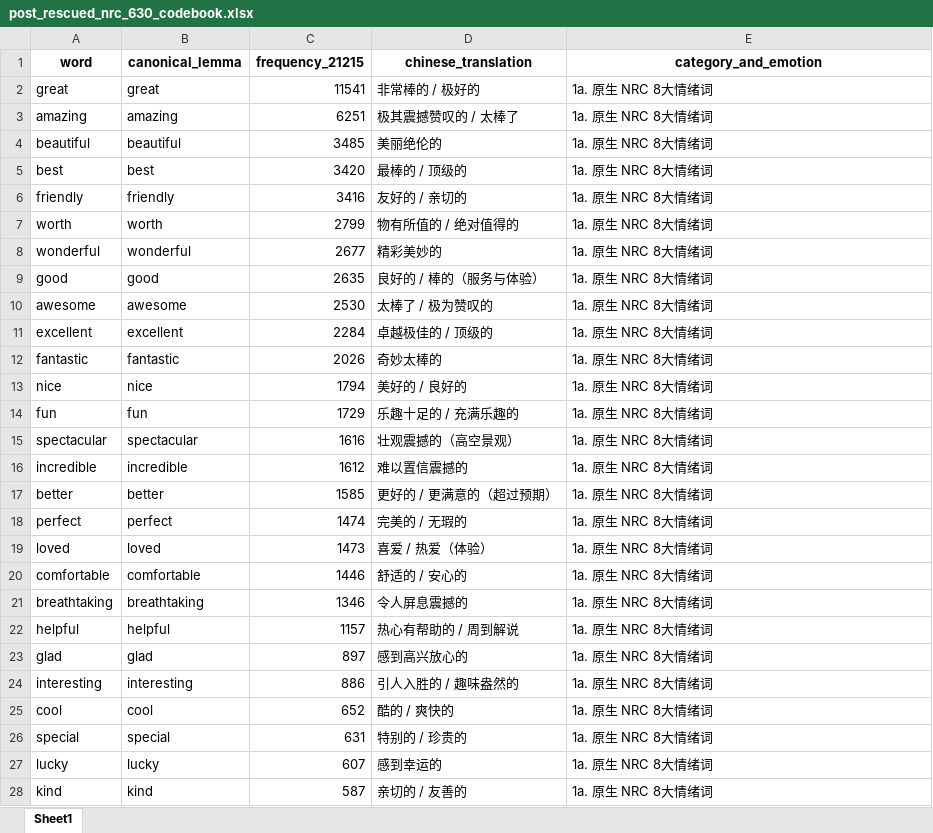
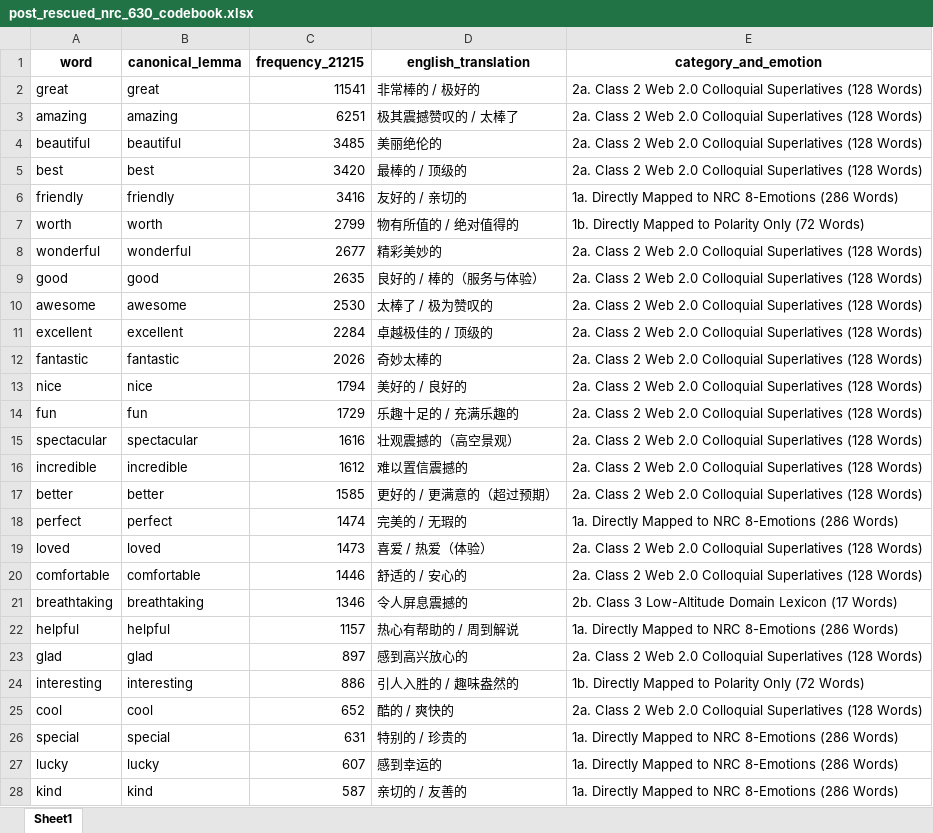
Before and after one commit to ypeng12/Low-Altitude, an Excel workbook: data/analyze/post_rescued_nrc_630_codebook.xlsx, sheet Sheet1, drawn as a sheet; only a part is shown; values as stored, in another font and other column widths than the file's, no borders; the diff covers the shown part only; the diff names each change by its address in the sheet, - before the commit and + after, or states it on an @@ line.

Commit message:
feat(ai): clean readme figures step 3 methodology and pure english headers

```diff
--- a/data/analyze/post_rescued_nrc_630_codebook.xlsx (sheet Sheet1)
+++ b/data/analyze/post_rescued_nrc_630_codebook.xlsx (sheet Sheet1)
-D1: chinese_translation
+D1: english_translation
-E2:E5 (category_and_emotion): 1a. 原生 NRC 8大情绪词
+E2:E5 (category_and_emotion): 2a. Class 2 Web 2.0 Colloquial Superlatives (128 Words)
-E6 (category_and_emotion): 1a. 原生 NRC 8大情绪词
+E6 (category_and_emotion): 1a. Directly Mapped to NRC 8-Emotions (286 Words)
-E7 (category_and_emotion): 1a. 原生 NRC 8大情绪词
+E7 (category_and_emotion): 1b. Directly Mapped to Polarity Only (72 Words)
-E8:E17 (category_and_emotion): 1a. 原生 NRC 8大情绪词
+E8:E17 (category_and_emotion): 2a. Class 2 Web 2.0 Colloquial Superlatives (128 Words)
-E18 (category_and_emotion): 1a. 原生 NRC 8大情绪词
+E18 (category_and_emotion): 1a. Directly Mapped to NRC 8-Emotions (286 Words)
-E19:E20 (category_and_emotion): 1a. 原生 NRC 8大情绪词
+E19:E20 (category_and_emotion): 2a. Class 2 Web 2.0 Colloquial Superlatives (128 Words)
-E21 (category_and_emotion): 1a. 原生 NRC 8大情绪词
+E21 (category_and_emotion): 2b. Class 3 Low-Altitude Domain Lexicon (17 Words)
-E22 (category_and_emotion): 1a. 原生 NRC 8大情绪词
+E22 (category_and_emotion): 1a. Directly Mapped to NRC 8-Emotions (286 Words)
-E23 (category_and_emotion): 1a. 原生 NRC 8大情绪词
+E23 (category_and_emotion): 2a. Class 2 Web 2.0 Colloquial Superlatives (128 Words)
-E24 (category_and_emotion): 1a. 原生 NRC 8大情绪词
+E24 (category_and_emotion): 1b. Directly Mapped to Polarity Only (72 Words)
-E25 (category_and_emotion): 1a. 原生 NRC 8大情绪词
+E25 (category_and_emotion): 2a. Class 2 Web 2.0 Colloquial Superlatives (128 Words)
-E26:E28 (category_and_emotion): 1a. 原生 NRC 8大情绪词
+E26:E28 (category_and_emotion): 1a. Directly Mapped to NRC 8-Emotions (286 Words)
```
Also changed, not shown: 603 edited cells elsewhere in this sheet, data/derived_outputs/post_rescued_nrc_630_codebook.xlsx, 2 other files.
